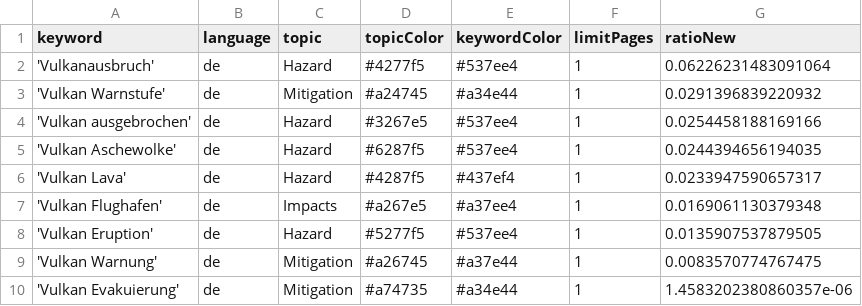
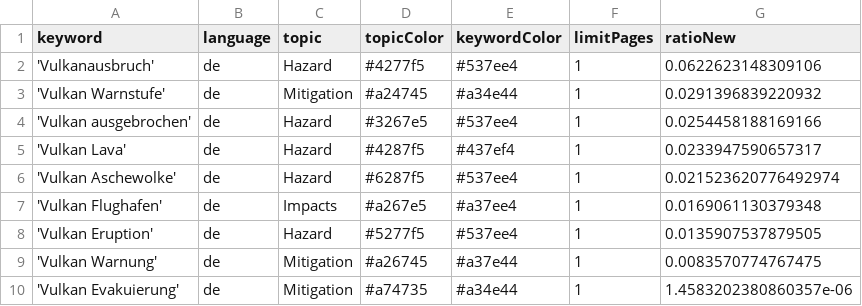
Before and after one commit to paularicarda-news/VolcanoIsComing, a CSV file: keywords.csv, drawn as a sheet.

Commit message:
Commit from GitHub Actions (harvest:0.0)

```diff
--- a/keywords.csv
+++ b/keywords.csv
@@ -1,7 +1,7 @@
 keyword,language,topic,topicColor,keywordColor,limitPages,ratioNew
-'Vulkanausbruch',de,Hazard,#4277f5,#537ee4,1,0.06226231483091064
+'Vulkanausbruch',de,Hazard,#4277f5,#537ee4,1,0.0622623148309106
 'Vulkan Warnstufe',de,Mitigation,#a24745,#a34e44,1,0.0291396839220932
 'Vulkan ausgebrochen',de,Hazard,#3267e5,#537ee4,1,0.0254458188169166
-'Vulkan Aschewolke',de,Hazard,#6287f5,#537ee4,1,0.0244394656194035
 'Vulkan Lava',de,Hazard,#4287f5,#437ef4,1,0.0233947590657317
+'Vulkan Aschewolke',de,Hazard,#6287f5,#537ee4,1,0.021523620776492974
 'Vulkan Flughafen',de,Impacts,#a267e5,#a37ee4,1,0.0169061130379348
```
